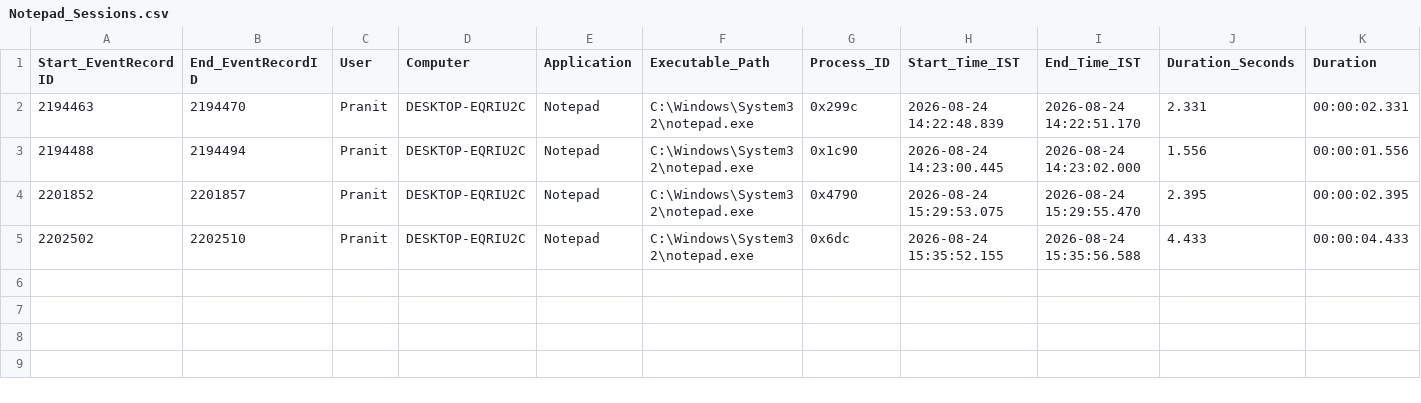
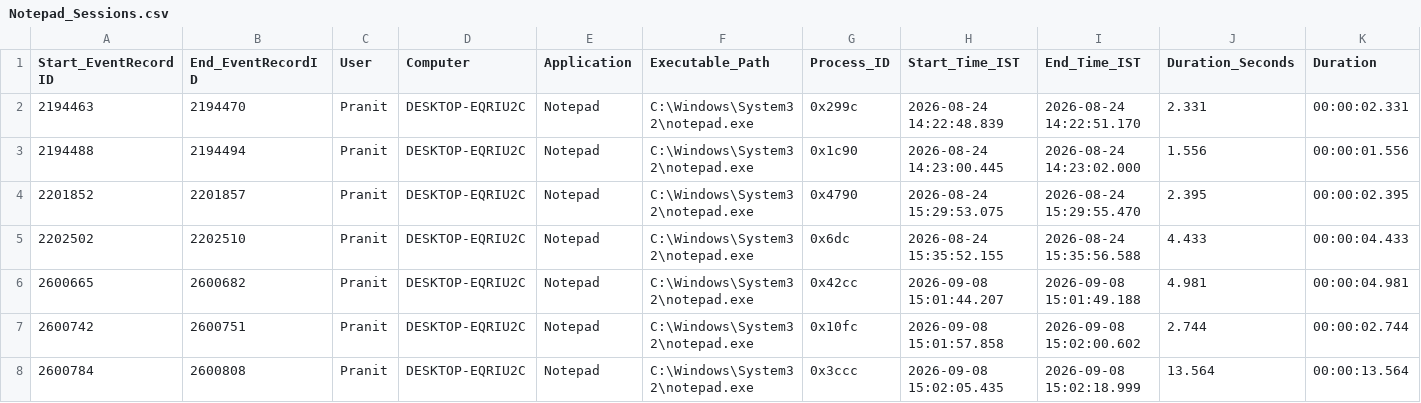
Before and after one commit to Pranit1225/Licensed-Softwares-Logger, a CSV file: License_Usage/Notepad/Notepad_Sessions.csv, drawn as a sheet; only a part is shown; rows hold the shown columns only; the diff names each change by its address in the sheet, - before the commit and + after, or states it on an @@ line.

```diff
--- a/License_Usage/Notepad/Notepad_Sessions.csv
+++ b/License_Usage/Notepad/Notepad_Sessions.csv
+row 6: 2600665 | 2600682 | Pranit | DESKTOP-EQRIU2C | Notepad | C:\Windows\System32\notepad.exe | 0x42cc | 2026-09-08 15:01:44.207 | 2026-09-08 15:01:49.188 | 4.981 | 00:00:04.981
+row 7: 2600742 | 2600751 | Pranit | DESKTOP-EQRIU2C | Notepad | C:\Windows\System32\notepad.exe | 0x10fc | 2026-09-08 15:01:57.858 | 2026-09-08 15:02:00.602 | 2.744 | 00:00:02.744
+row 8: 2600784 | 2600808 | Pranit | DESKTOP-EQRIU2C | Notepad | C:\Windows\System32\notepad.exe | 0x3ccc | 2026-09-08 15:02:05.435 | 2026-09-08 15:02:18.999 | 13.564 | 00:00:13.564
```
Also changed, not shown: 4 other files.
